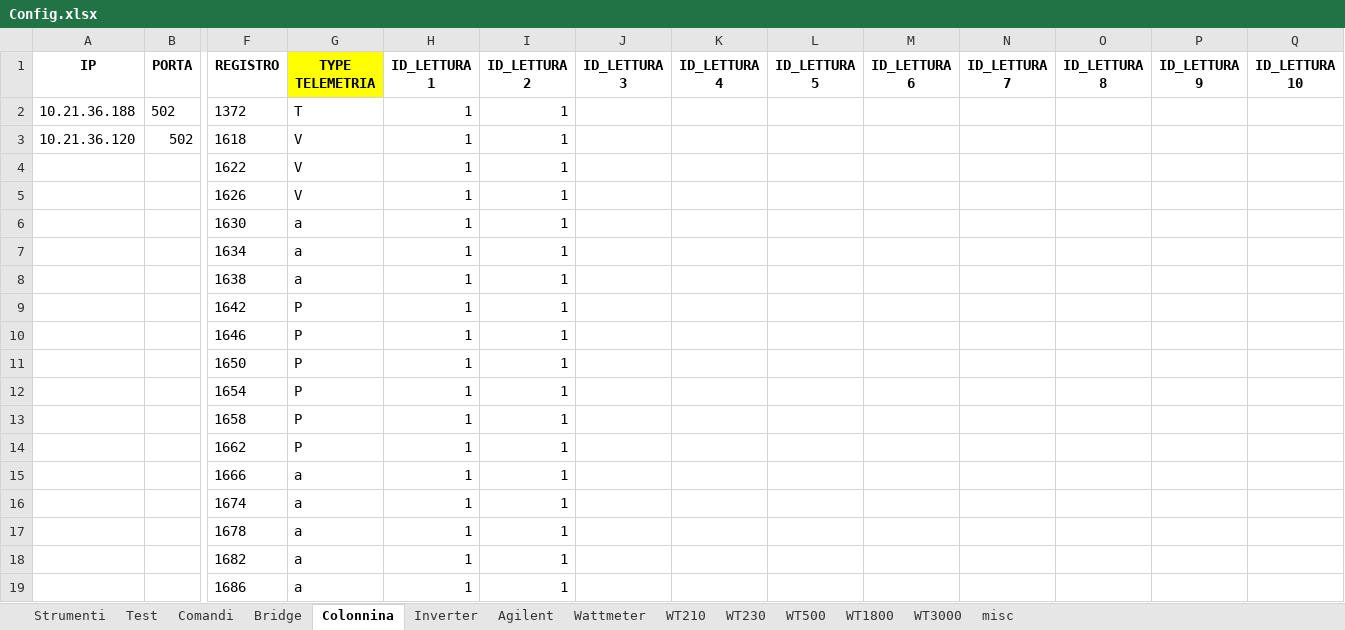
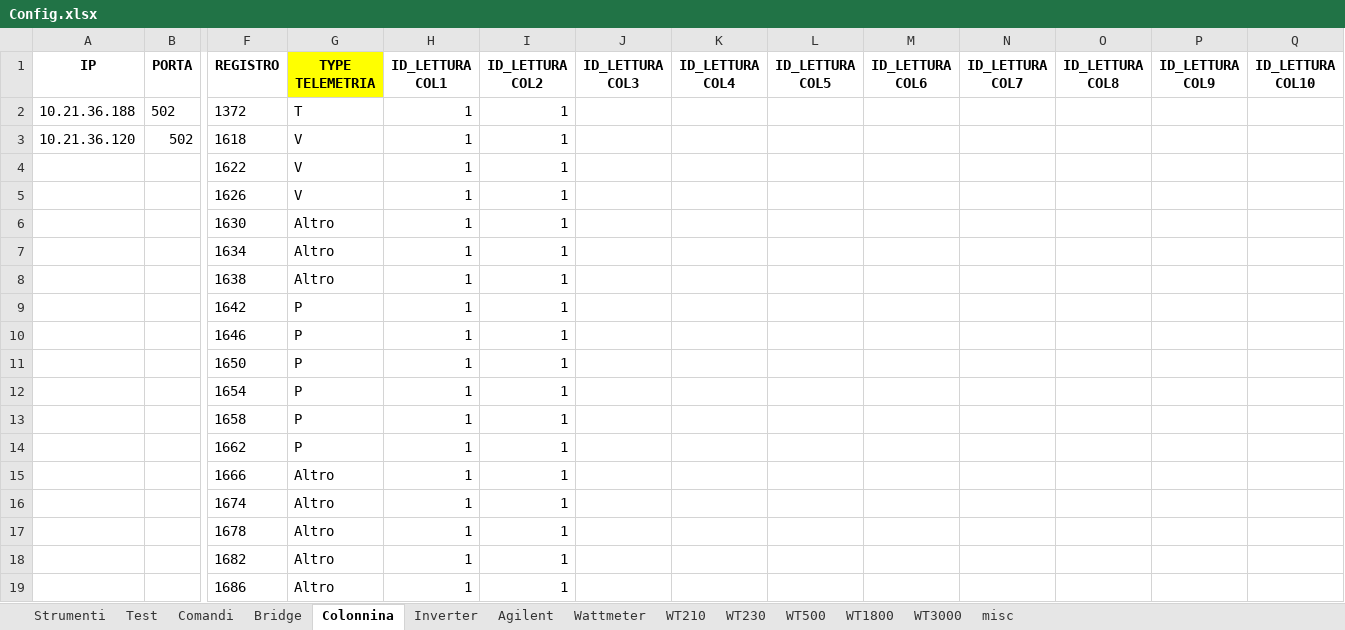
Before and after one commit to LorenzoAita/AITA---Alternative-Interactive-Testing-Analyzer, an Excel workbook: Config/Config.xlsx, sheet Colonnina, drawn as a sheet; only a part is shown, gaps mark what is left out; values as stored, in another font and other column widths than the file's, no borders; the diff names each change by its address in the sheet, - before the commit and + after, or states it on an @@ line.

```diff
--- a/Config/Config.xlsx (sheet Colonnina)
+++ b/Config/Config.xlsx (sheet Colonnina)
-H1: ID_LETTURA 1
+H1: ID_LETTURA COL1
-I1: ID_LETTURA 2
+I1: ID_LETTURA COL2
-J1: ID_LETTURA 3
+J1: ID_LETTURA COL3
-K1: ID_LETTURA 4
+K1: ID_LETTURA COL4
-L1: ID_LETTURA 5
+L1: ID_LETTURA COL5
-M1: ID_LETTURA 6
+M1: ID_LETTURA COL6
-N1: ID_LETTURA 7
+N1: ID_LETTURA COL7
-O1: ID_LETTURA 8
+O1: ID_LETTURA COL8
-P1: ID_LETTURA 9
+P1: ID_LETTURA COL9
-Q1: ID_LETTURA 10
+Q1: ID_LETTURA COL10
-G6:G8 (TYPE TELEMETRIA): a
+G6:G8 (TYPE TELEMETRIA): Altro
-G15:G19 (TYPE TELEMETRIA): a
+G15:G19 (TYPE TELEMETRIA): Altro
```
Also changed, not shown: sheet Inverter, sheet Agilent, sheet WT500, sheet WT230, sheet WT3000, sheet WT1800, 6 more sheets, 2 other files.
